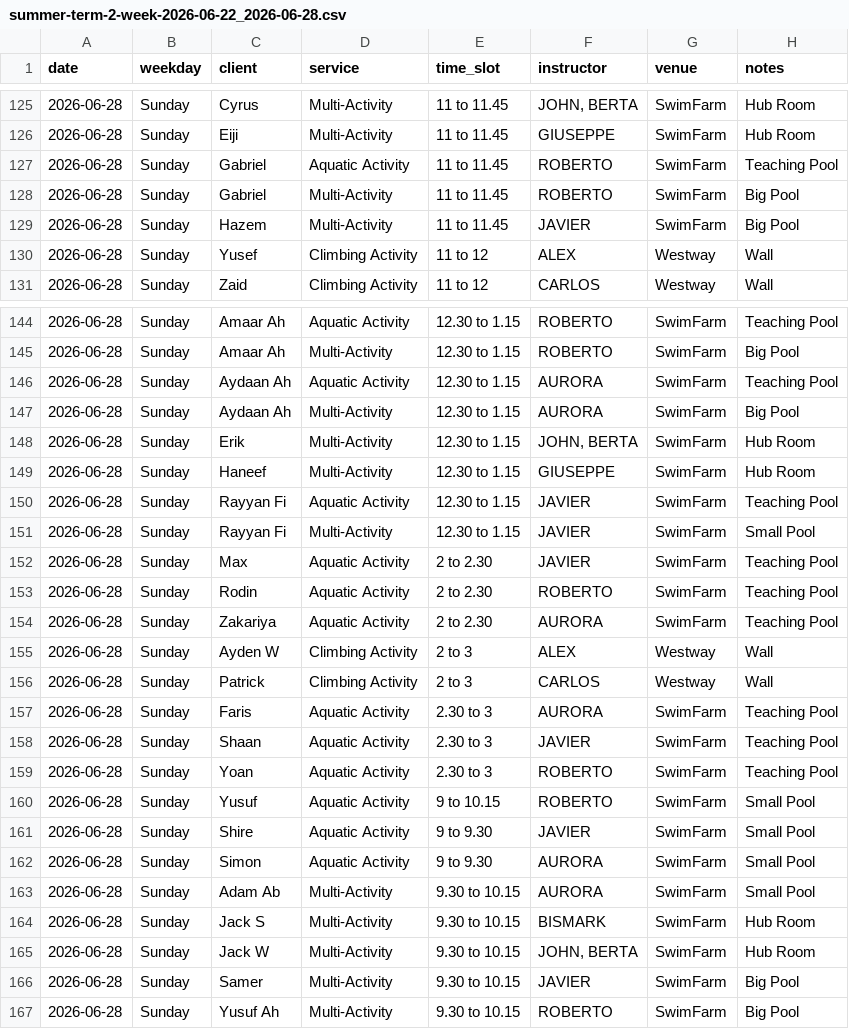
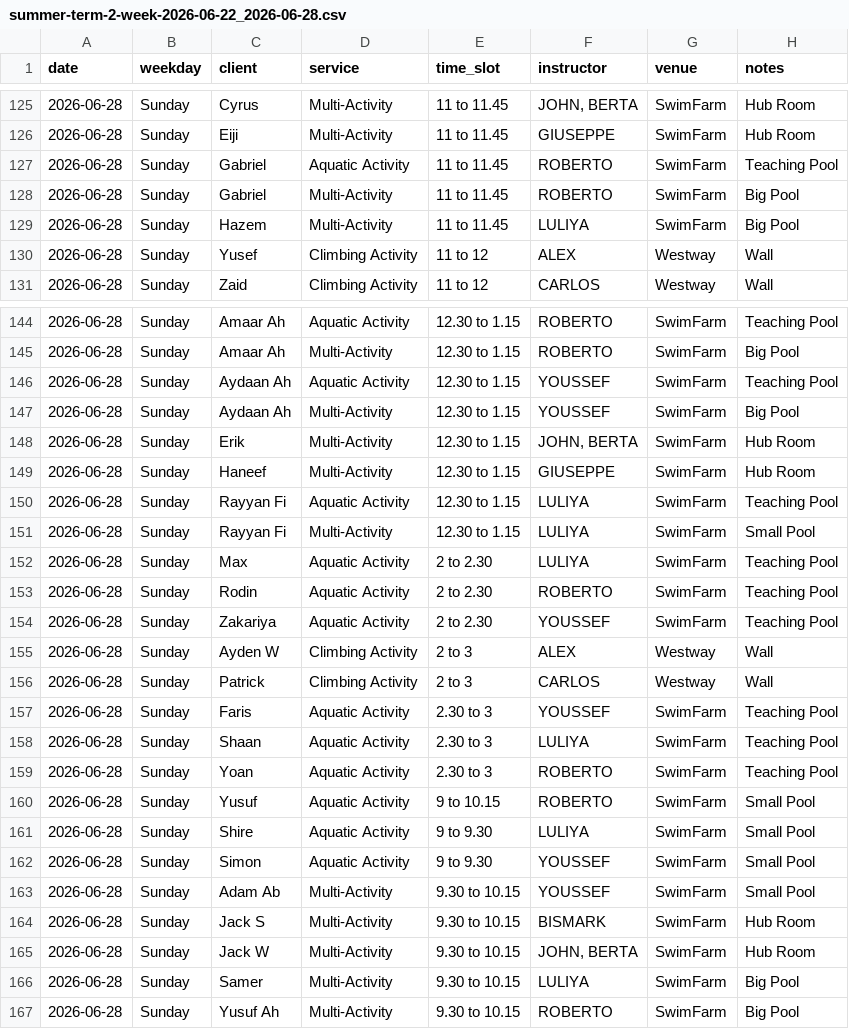
Before and after one commit to Vyky29/PORTALVIC, a CSV file: database/roster_weeks/summer-term-2-week-2026-06-22_2026-06-28.csv, drawn as a sheet; only a part is shown, gaps mark what is left out; the diff covers the shown part only.

```diff
--- a/database/roster_weeks/summer-term-2-week-2026-06-22_2026-06-28.csv
+++ b/database/roster_weeks/summer-term-2-week-2026-06-22_2026-06-28.csv
@@ -128,3 +128,3 @@ date,weekday,client,service,time_slot,instructor,venue,notes
 2026-06-28,Sunday,Gabriel,Multi-Activity,11 to 11.45,ROBERTO,SwimFarm,Big Pool
-2026-06-28,Sunday,Hazem,Multi-Activity,11 to 11.45,JAVIER,SwimFarm,Big Pool
+2026-06-28,Sunday,Hazem,Multi-Activity,11 to 11.45,LULIYA,SwimFarm,Big Pool
 2026-06-28,Sunday,Yusef,Climbing Activity,11 to 12,ALEX,Westway,Wall
@@ -145,23 +145,23 @@ date,weekday,client,service,time_slot,instructor,venue,notes
 2026-06-28,Sunday,Amaar Ah,Multi-Activity,12.30 to 1.15,ROBERTO,SwimFarm,Big Pool
-2026-06-28,Sunday,Aydaan Ah,Aquatic Activity,12.30 to 1.15,AURORA,SwimFarm,Teaching Pool
-2026-06-28,Sunday,Aydaan Ah,Multi-Activity,12.30 to 1.15,AURORA,SwimFarm,Big Pool
+2026-06-28,Sunday,Aydaan Ah,Aquatic Activity,12.30 to 1.15,YOUSSEF,SwimFarm,Teaching Pool
+2026-06-28,Sunday,Aydaan Ah,Multi-Activity,12.30 to 1.15,YOUSSEF,SwimFarm,Big Pool
 2026-06-28,Sunday,Erik,Multi-Activity,12.30 to 1.15,"JOHN, BERTA",SwimFarm,Hub Room
 2026-06-28,Sunday,Haneef,Multi-Activity,12.30 to 1.15,GIUSEPPE,SwimFarm,Hub Room
-2026-06-28,Sunday,Rayyan Fi,Aquatic Activity,12.30 to 1.15,JAVIER,SwimFarm,Teaching Pool
-2026-06-28,Sunday,Rayyan Fi,Multi-Activity,12.30 to 1.15,JAVIER,SwimFarm,Small Pool
-2026-06-28,Sunday,Max,Aquatic Activity,2 to 2.30,JAVIER,SwimFarm,Teaching Pool
+2026-06-28,Sunday,Rayyan Fi,Aquatic Activity,12.30 to 1.15,LULIYA,SwimFarm,Teaching Pool
+2026-06-28,Sunday,Rayyan Fi,Multi-Activity,12.30 to 1.15,LULIYA,SwimFarm,Small Pool
+2026-06-28,Sunday,Max,Aquatic Activity,2 to 2.30,LULIYA,SwimFarm,Teaching Pool
 2026-06-28,Sunday,Rodin,Aquatic Activity,2 to 2.30,ROBERTO,SwimFarm,Teaching Pool
-2026-06-28,Sunday,Zakariya,Aquatic Activity,2 to 2.30,AURORA,SwimFarm,Teaching Pool
+2026-06-28,Sunday,Zakariya,Aquatic Activity,2 to 2.30,YOUSSEF,SwimFarm,Teaching Pool
 2026-06-28,Sunday,Ayden W,Climbing Activity,2 to 3,ALEX,Westway,Wall
 2026-06-28,Sunday,Patrick,Climbing Activity,2 to 3,CARLOS,Westway,Wall
-2026-06-28,Sunday,Faris,Aquatic Activity,2.30 to 3,AURORA,SwimFarm,Teaching Pool
-2026-06-28,Sunday,Shaan,Aquatic Activity,2.30 to 3,JAVIER,SwimFarm,Teaching Pool
+2026-06-28,Sunday,Faris,Aquatic Activity,2.30 to 3,YOUSSEF,SwimFarm,Teaching Pool
+2026-06-28,Sunday,Shaan,Aquatic Activity,2.30 to 3,LULIYA,SwimFarm,Teaching Pool
 2026-06-28,Sunday,Yoan,Aquatic Activity,2.30 to 3,ROBERTO,SwimFarm,Teaching Pool
 2026-06-28,Sunday,Yusuf,Aquatic Activity,9 to 10.15,ROBERTO,SwimFarm,Small Pool
-2026-06-28,Sunday,Shire,Aquatic Activity,9 to 9.30,JAVIER,SwimFarm,Small Pool
-2026-06-28,Sunday,Simon,Aquatic Activity,9 to 9.30,AURORA,SwimFarm,Small Pool
-2026-06-28,Sunday,Adam Ab,Multi-Activity,9.30 to 10.15,AURORA,SwimFarm,Small Pool
+2026-06-28,Sunday,Shire,Aquatic Activity,9 to 9.30,LULIYA,SwimFarm,Small Pool
+2026-06-28,Sunday,Simon,Aquatic Activity,9 to 9.30,YOUSSEF,SwimFarm,Small Pool
+2026-06-28,Sunday,Adam Ab,Multi-Activity,9.30 to 10.15,YOUSSEF,SwimFarm,Small Pool
 2026-06-28,Sunday,Jack S,Multi-Activity,9.30 to 10.15,BISMARK,SwimFarm,Hub Room
 2026-06-28,Sunday,Jack W,Multi-Activity,9.30 to 10.15,"JOHN, BERTA",SwimFarm,Hub Room
-2026-06-28,Sunday,Samer,Multi-Activity,9.30 to 10.15,JAVIER,SwimFarm,Big Pool
+2026-06-28,Sunday,Samer,Multi-Activity,9.30 to 10.15,LULIYA,SwimFarm,Big Pool
 2026-06-28,Sunday,Yusuf Ah,Multi-Activity,9.30 to 10.15,ROBERTO,SwimFarm,Big Pool
```
Also changed, not shown: 14 edited cells elsewhere in this file, 7 other files.
